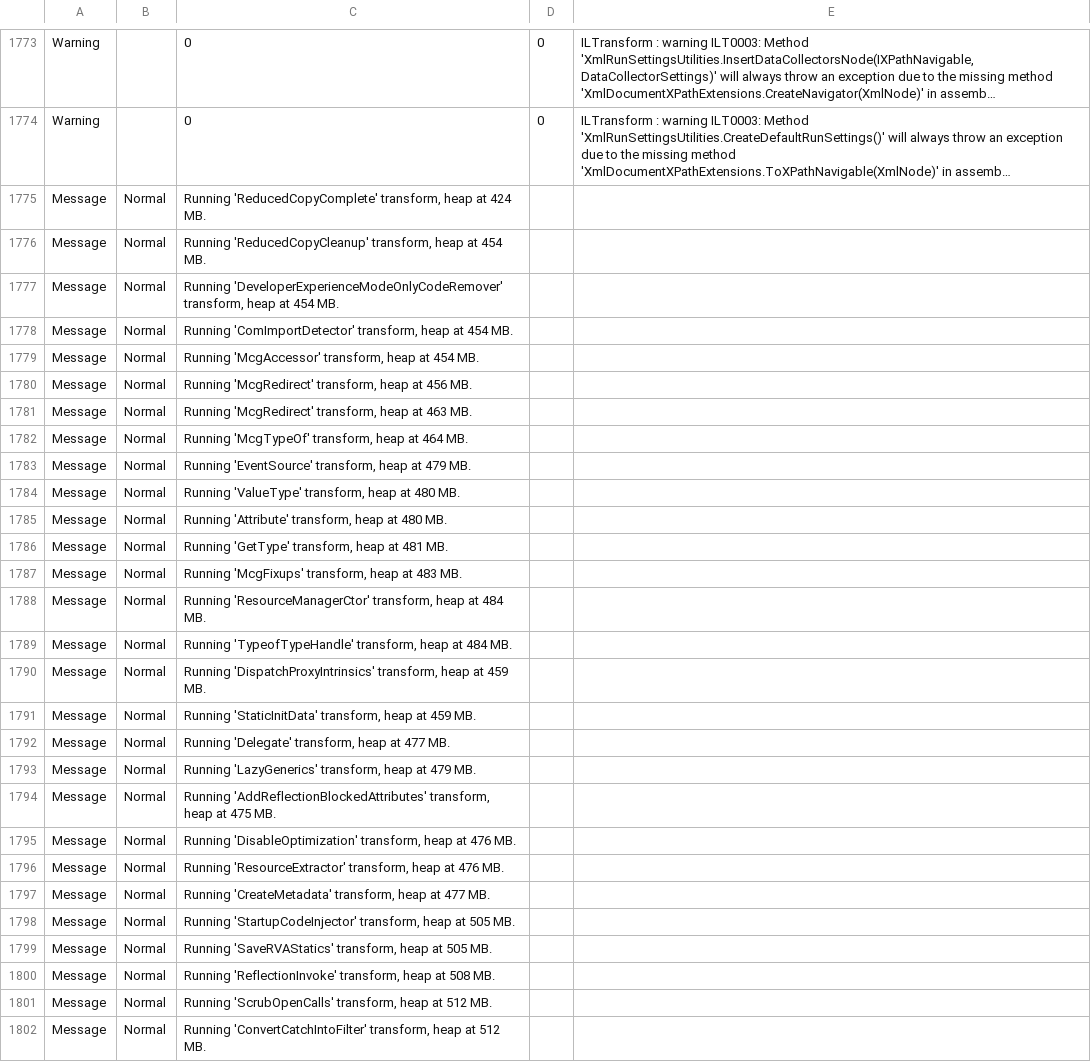
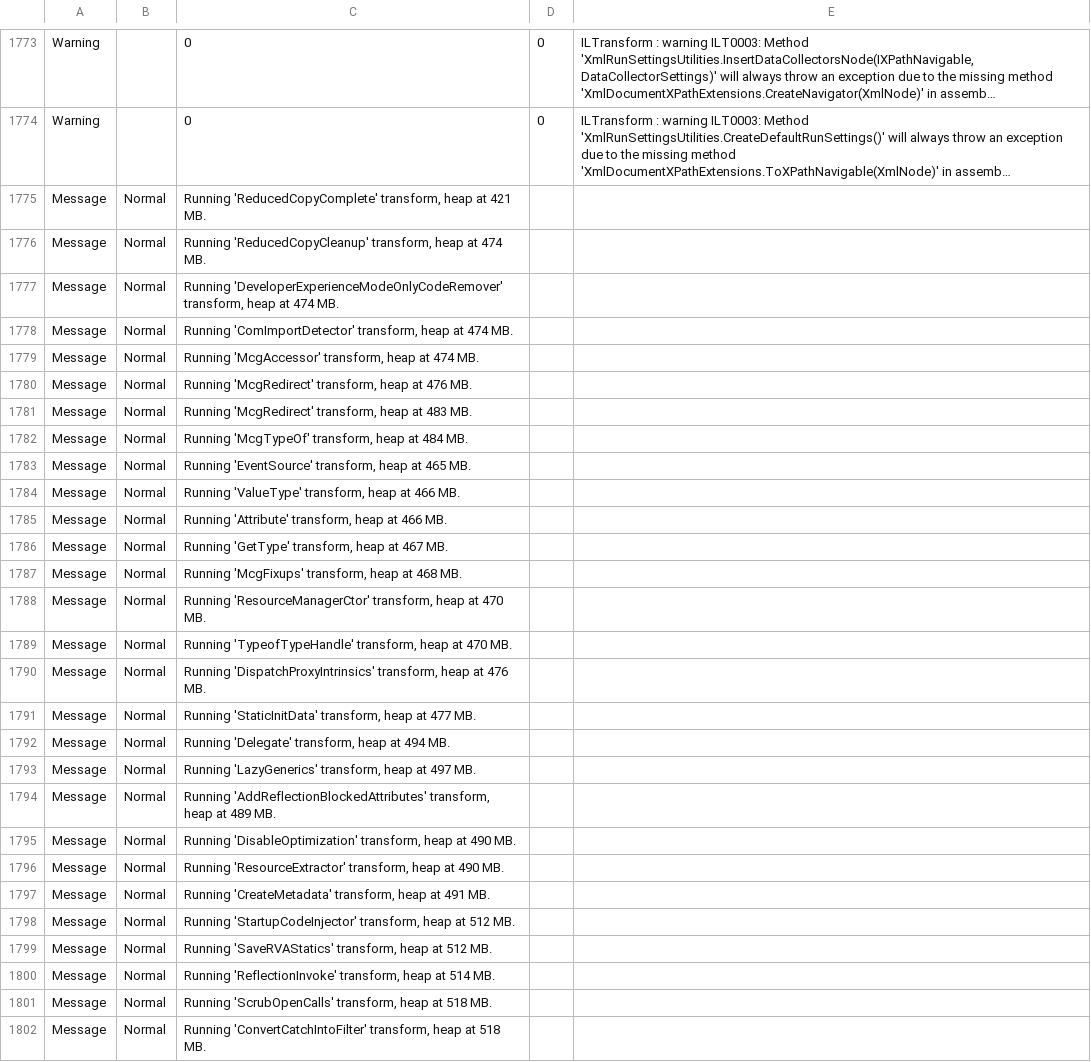
Before and after one commit to vigouredelaruse/alfwm, a CSV file: src/com.ataxlab.alfwm/com.ataxlab.alfwm.uwp.mstests/obj/x86/Release/ilc/ilclog.csv, drawn as a sheet; only a part is shown, gaps mark what is left out; long unchanged cells end in …; the diff covers the shown part only; the diff names each change by its address in the sheet, - before the commit and + after, or states it on an @@ line.

```diff
--- a/src/com.ataxlab.alfwm/com.ataxlab.alfwm.uwp.mstests/obj/x86/Release/ilc/ilclog.csv
+++ b/src/com.ataxlab.alfwm/com.ataxlab.alfwm.uwp.mstests/obj/x86/Release/ilc/ilclog.csv
-C1775: …heap at 424 MB.
+C1775: …heap at 421 MB.
-C1776: …heap at 454 MB.
+C1776: …heap at 474 MB.
-C1777: …heap at 454 MB.
+C1777: …heap at 474 MB.
-C1778: …heap at 454 MB.
+C1778: …heap at 474 MB.
-C1779: …heap at 454 MB.
+C1779: …heap at 474 MB.
-C1780: …heap at 456 MB.
+C1780: …heap at 476 MB.
-C1781: …heap at 463 MB.
+C1781: …heap at 483 MB.
-C1782: …heap at 464 MB.
+C1782: …heap at 484 MB.
-C1783: …heap at 479 MB.
+C1783: …heap at 465 MB.
-C1784: …heap at 480 MB.
+C1784: …heap at 466 MB.
-C1785: …heap at 480 MB.
+C1785: …heap at 466 MB.
-C1786: Running 'GetType' transform, heap at 481 MB.
+C1786: Running 'GetType' transform, heap at 467 MB.
-C1787: …heap at 483 MB.
+C1787: …heap at 468 MB.
-C1788: …heap at 484 MB.
+C1788: …heap at 470 MB.
-C1789: …heap at 484 MB.
+C1789: …heap at 470 MB.
-C1790: …heap at 459 MB.
+C1790: …heap at 476 MB.
-C1791: …heap at 459 MB.
+C1791: …heap at 477 MB.
-C1792: Running 'Delegate' transform, heap at 477 MB.
+C1792: Running 'Delegate' transform, heap at 494 MB.
-C1793: …heap at 479 MB.
+C1793: …heap at 497 MB.
-C1794: …heap at 475 MB.
+C1794: …heap at 489 MB.
-C1795: …heap at 476 MB.
+C1795: …heap at 490 MB.
-C1796: …heap at 476 MB.
+C1796: …heap at 490 MB.
-C1797: …heap at 477 MB.
+C1797: …heap at 491 MB.
-C1798: …heap at 505 MB.
+C1798: …heap at 512 MB.
-C1799: …heap at 505 MB.
+C1799: …heap at 512 MB.
-C1800: …heap at 508 MB.
+C1800: …heap at 514 MB.
-C1801: …heap at 512 MB.
+C1801: …heap at 518 MB.
-C1802: …heap at 512 MB.
+C1802: …heap at 518 MB.
```
Also changed, not shown: 2 added rows, 2 removed rows, 2 moved rows and 69 edited cells elsewhere in this file, 15 other files.
